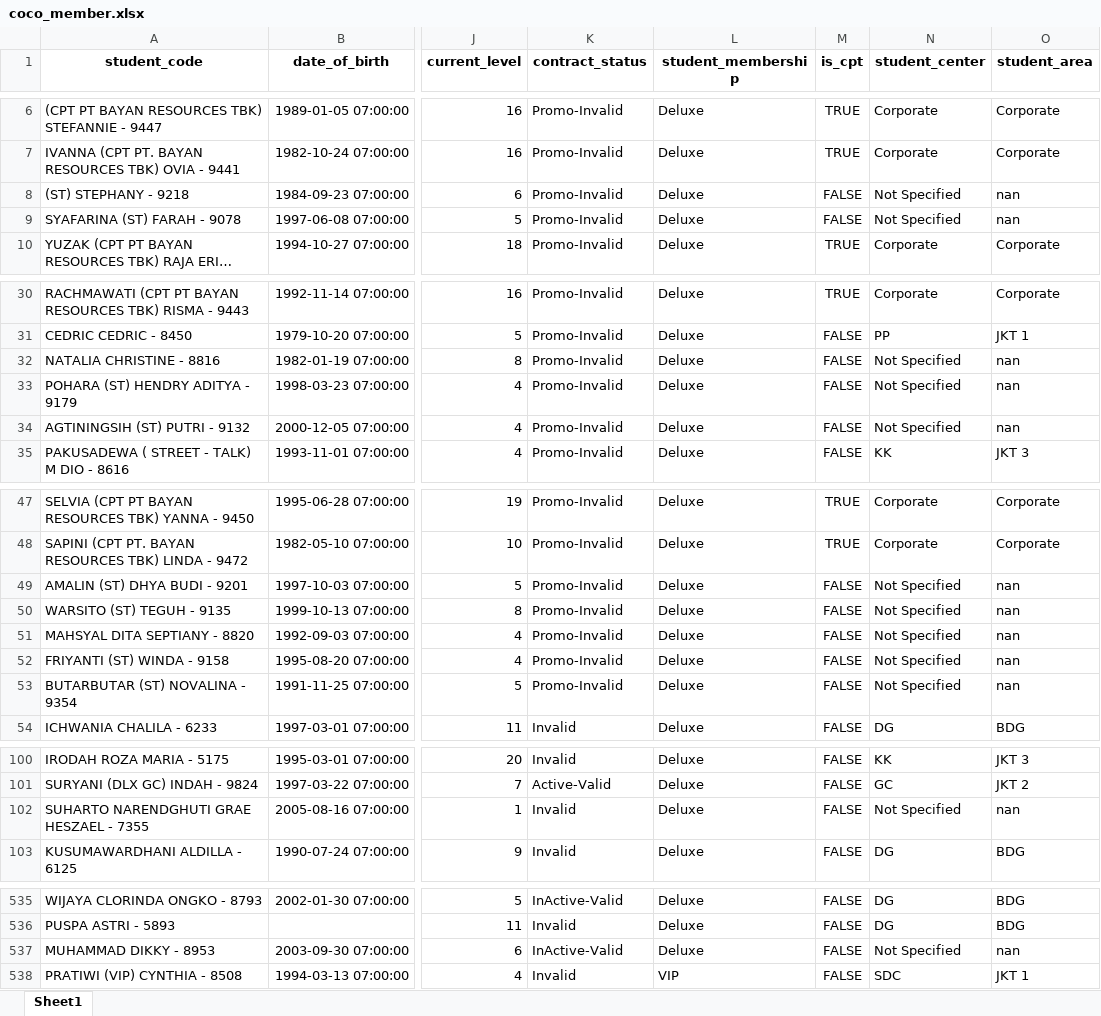
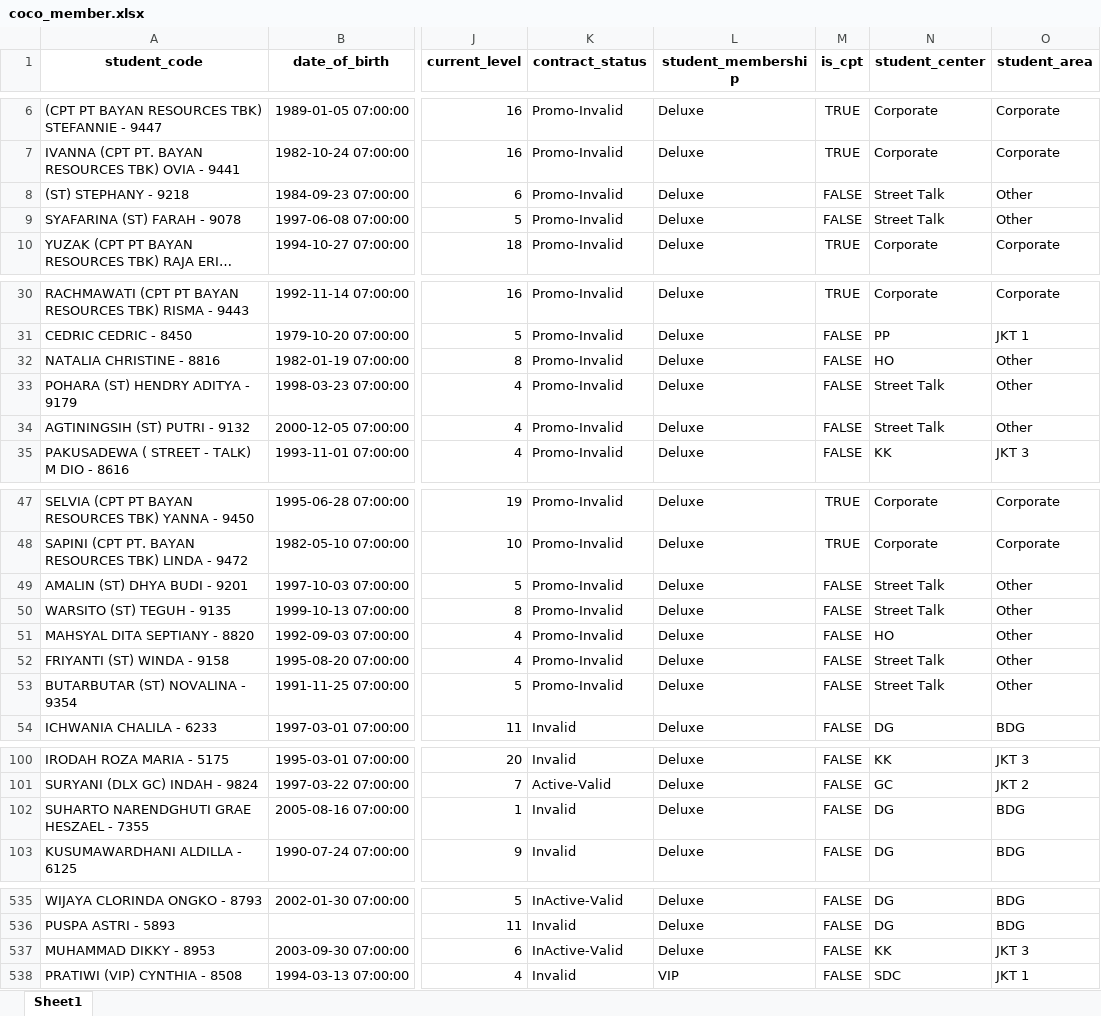
Before and after one commit to danjelito/wse-coco-member, an Excel workbook: output/12 dec 2023/coco_member.xlsx, sheet Sheet1, drawn as a sheet; only a part is shown, gaps mark what is left out; long unchanged cells end in …; values as stored, in another font and other column widths than the file's, no borders; the diff covers the shown part only; the diff names each change by its address in the sheet, - before the commit and + after, or states it on an @@ line.

```diff
--- a/output/12 dec 2023/coco_member.xlsx (sheet Sheet1)
+++ b/output/12 dec 2023/coco_member.xlsx (sheet Sheet1)
-N8:N9 (student_center): Not Specified
+N8:N9 (student_center): Street Talk
-O8:O9 (student_area): nan
+O8:O9 (student_area): Other
-N32 (student_center): Not Specified
+N32 (student_center): HO
-O32:O34 (student_area): nan
+O32:O34 (student_area): Other
-N33:N34 (student_center): Not Specified
+N33:N34 (student_center): Street Talk
-N49:N50 (student_center): Not Specified
+N49:N50 (student_center): Street Talk
-O49:O53 (student_area): nan
+O49:O53 (student_area): Other
-N51 (student_center): Not Specified
+N51 (student_center): HO
-N52:N53 (student_center): Not Specified
+N52:N53 (student_center): Street Talk
-N102 (student_center): Not Specified
+N102 (student_center): DG
-O102 (student_area): nan
+O102 (student_area): BDG
-N537 (student_center): Not Specified
+N537 (student_center): KK
-O537 (student_area): nan
+O537 (student_area): JKT 3
```
Also changed, not shown: 23 edited cells elsewhere in this sheet, 1 other file.
